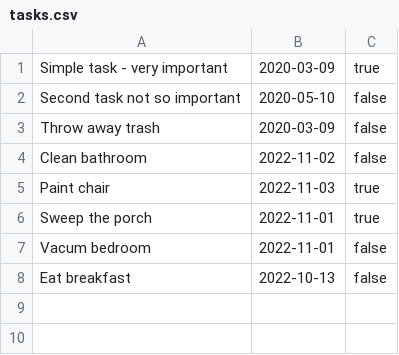
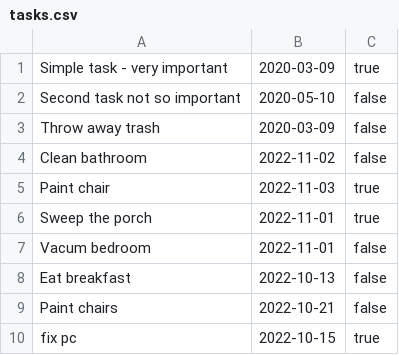
Before and after one commit to chillbytes/Workshop_2022_10, a CSV file: out/production/Workshop_2022_10/tasks.csv, drawn as a sheet.

```diff
--- a/out/production/Workshop_2022_10/tasks.csv
+++ b/out/production/Workshop_2022_10/tasks.csv
@@ -8 +8,3 @@ Vacum bedroom,2022-11-01,false
 Eat breakfast,2022-10-13,false
+Paint chairs,2022-10-21,false
+fix pc,2022-10-15,true
```
Also changed, not shown: tasks.csv, 2 other files.
